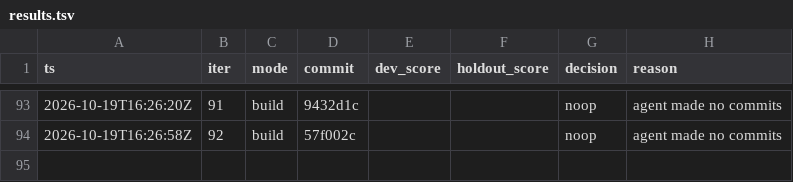
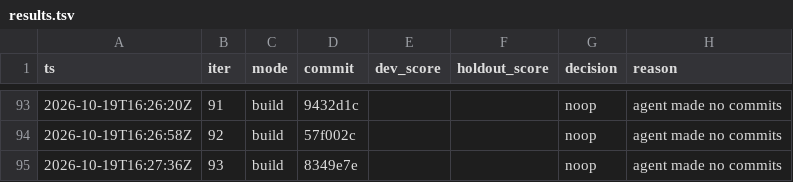
Before and after one commit to karlrobinson9014/Perturb26, a TSV file: status/results.tsv, drawn as a sheet; only a part is shown, gaps mark what is left out.

Commit message:
loop: iter 93 status

```diff
--- a/status/results.tsv
+++ b/status/results.tsv
@@ -94 +94,2 @@ ts	iter	mode	commit	dev_score	holdout_score	decision	reason
 2026-10-19T16:26:58Z	92	build	57f002c			noop	agent made no commits
+2026-10-19T16:27:36Z	93	build	8349e7e			noop	agent made no commits
```
Also changed, not shown: status/iterations.tsv.
